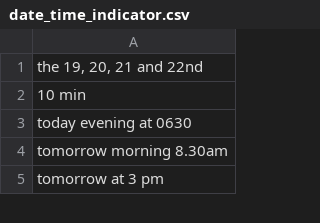
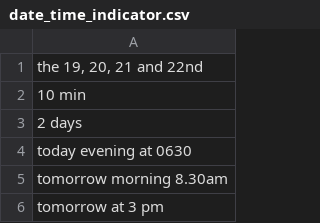
Before and after one commit to shinew13/sms_indicators_en, a CSV file: date_time_indicator.csv, drawn as a sheet; only a part is shown.

Commit message:
Update date_time_indicator.csv

```diff
--- a/date_time_indicator.csv
+++ b/date_time_indicator.csv
@@ -2,2 +2,3 @@
 10 min
+2 days
 today evening at 0630
```
